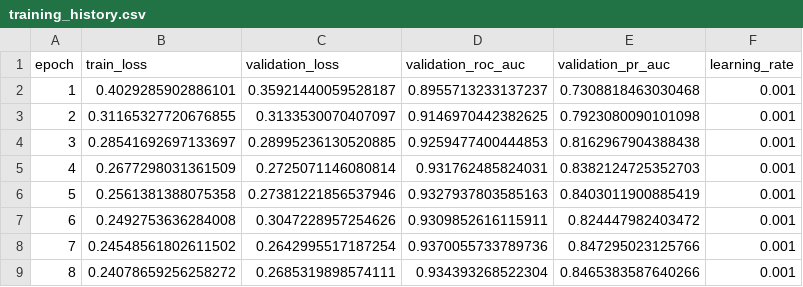
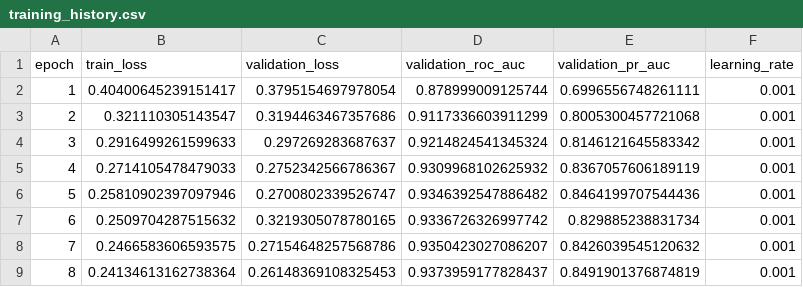
Before and after one commit to sintu7781/Myocardial-Infarction, a CSV file: results/resnet1d/training_history.csv, drawn as a sheet; only a part is shown; the diff covers the shown part only.

```diff
--- a/results/resnet1d/training_history.csv
+++ b/results/resnet1d/training_history.csv
@@ -1,9 +1,9 @@
 epoch,train_loss,validation_loss,validation_roc_auc,validation_pr_auc,learning_rate
-1,0.4029285902886101,0.35921440059528187,0.8955713233137237,0.7308818463030468,0.001
-2,0.31165327720676855,0.3133530070407097,0.9146970442382625,0.7923080090101098,0.001
-3,0.28541692697133697,0.28995236130520885,0.9259477400444853,0.8162967904388438,0.001
-4,0.2677298031361509,0.2725071146080814,0.931762485824031,0.8382124725352703,0.001
-5,0.2561381388075358,0.27381221856537946,0.9327937803585163,0.8403011900885419,0.001
-6,0.2492753636284008,0.3047228957254626,0.9309852616115911,0.824447982403472,0.001
-7,0.24548561802611502,0.2642995517187254,0.9370055733789736,0.847295023125766,0.001
-8,0.24078659256258272,0.2685319898574111,0.934393268522304,0.8465383587640266,0.001
+1,0.40400645239151417,0.3795154697978054,0.878999009125744,0.6996556748261111,0.001
+2,0.321110305143547,0.3194463467357686,0.9117336603911299,0.8005300457721068,0.001
+3,0.2916499261599633,0.297269283687637,0.9214824541345324,0.8146121645583342,0.001
+4,0.2714105478479033,0.2752342566786367,0.9309968102625932,0.8367057606189119,0.001
+5,0.25810902397097946,0.2700802339526747,0.9346392547886482,0.8464199707544436,0.001
+6,0.2509704287515632,0.3219305078780165,0.9336726326997742,0.829885238831734,0.001
+7,0.2466583606593575,0.27154648257568786,0.9350423027086207,0.8426039545120632,0.001
+8,0.24134613162738364,0.26148369108325453,0.9373959177828437,0.8491901376874819,0.001
```
Also changed, not shown: 52 edited cells elsewhere in this file, results/resnet1d/validation_threshold_search.csv, 3 other files.
